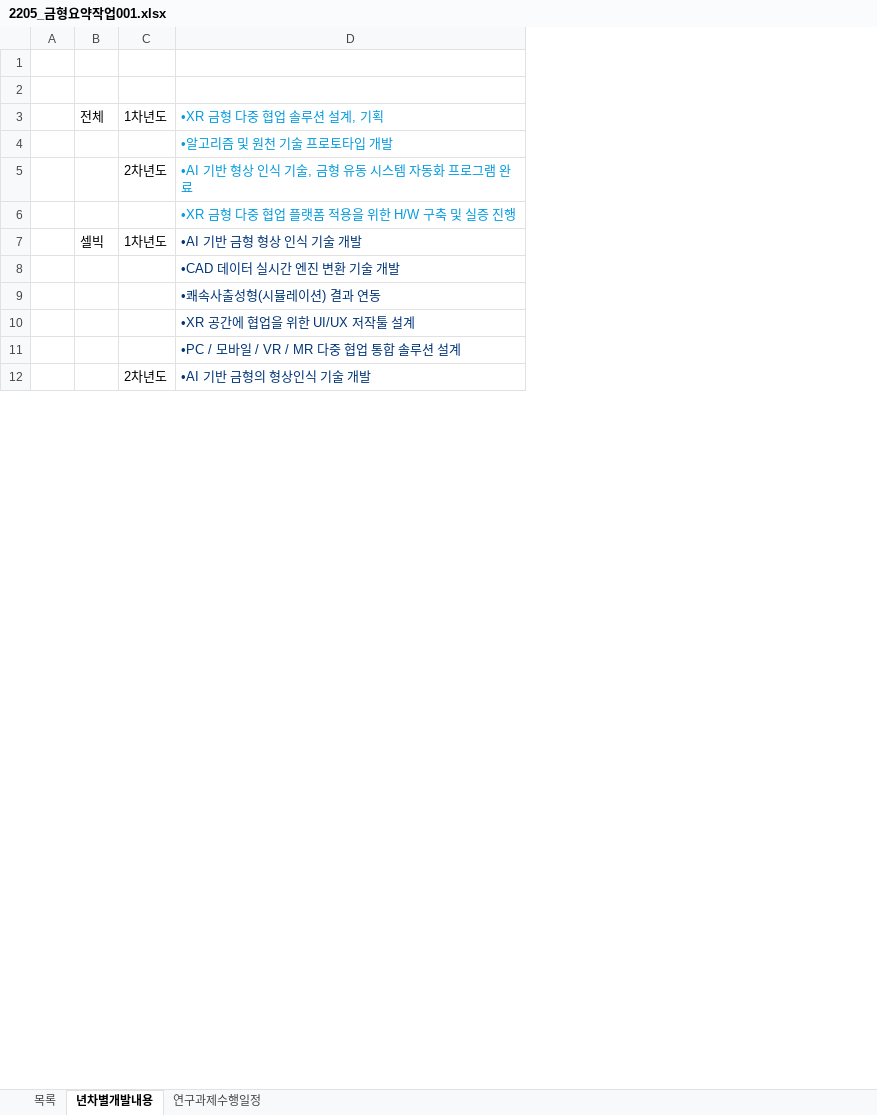
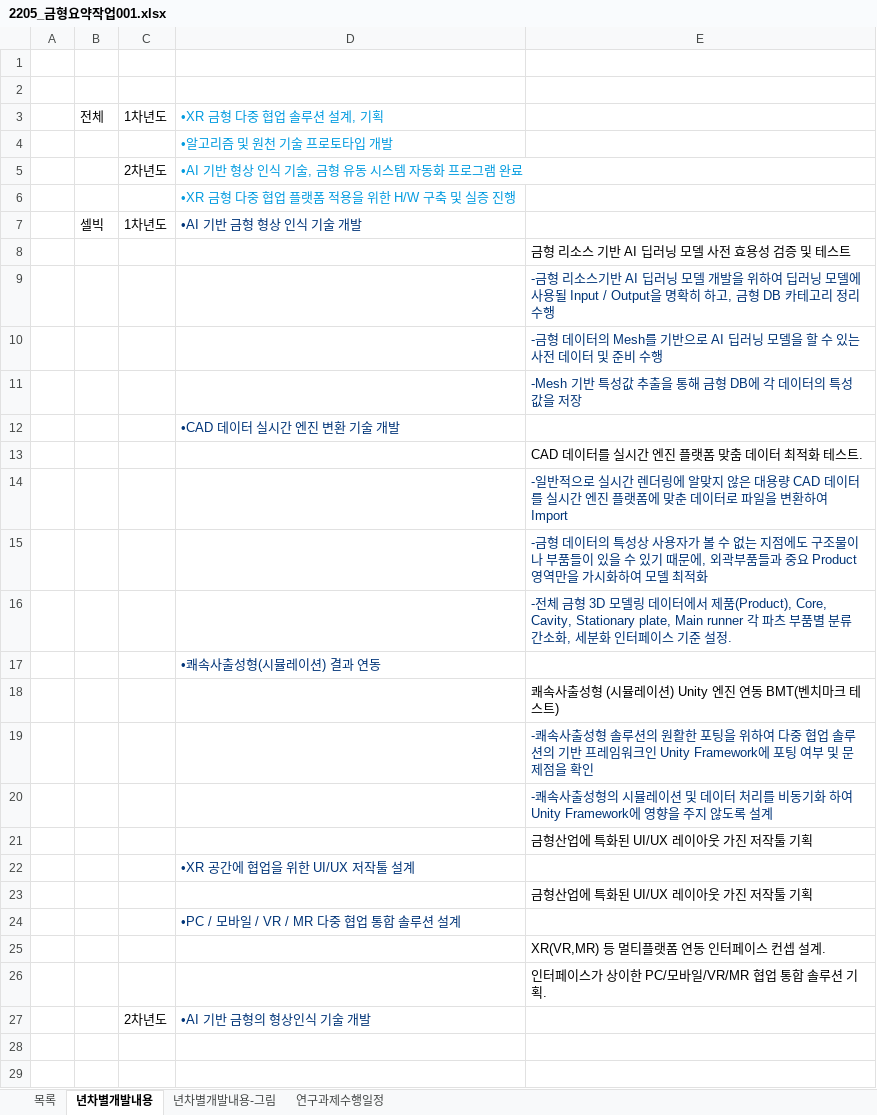
Before and after one commit to jyanoss/Docx, an Excel workbook: 2205_금형요약_001/2205_금형요약작업001.xlsx, sheet 년차별개발내용, drawn as a sheet; only a part is shown; values as stored, in another font and other column widths than the file's, no borders; the diff covers the shown part only; the diff names each change by its address in the sheet, - before the commit and + after, or states it on an @@ line.

Commit message:
작성중

```diff
--- a/2205_금형요약_001/2205_금형요약작업001.xlsx (sheet 년차별개발내용)
+++ b/2205_금형요약_001/2205_금형요약작업001.xlsx (sheet 년차별개발내용)
+sheet tab: 년차별개발내용-그림
+column E, empty
+row 8:  |  |  |  | 금형 리소스 기반 AI 딥러닝 모델 사전 효용성 검증 및 테스트
+row 9:  |  |  |  | -금형 리소스기반 AI 딥러닝 모델 개발을 위하여 딥러닝 모델에 사용될 Input / Output을 명확히 하고, 금형 DB 카테고리 정리 수행
+row 10:  |  |  |  | -금형 데이터의 Mesh를 기반으로 AI 딥러닝 모델을 할 수 있는 사전 데이터 및 준비 수행
+row 11:  |  |  |  | -Mesh 기반 특성값 추출을 통해 금형 DB에 각 데이터의 특성 값을 저장
+row 13:  |  |  |  | CAD 데이터를 실시간 엔진 플랫폼 맞춤 데이터 최적화 테스트.
+row 14:  |  |  |  | -일반적으로 실시간 렌더링에 알맞지 않은 대용량 CAD 데이터를 실시간 엔진 플랫폼에 맞춘 데이터로 파일을 변환하여 Import
+row 15:  |  |  |  | -금형 데이터의 특성상 사용자가 볼 수 없는 지점에도 구조물이나 부품들이 있을 수 있기 때문에, 외곽부품들과 중요 Product 영역만을 가시화하여 모델 최적화
+row 16:  |  |  |  | -전체 금형 3D 모델링 데이터에서 제품(Product), Core, Cavity, Stationary plate, Main runner 각 파츠 부품별 분류 간소화, 세분화 인터페이스 기준 설정.
+row 18:  |  |  |  | 쾌속사출성형 (시뮬레이션) Unity 엔진 연동 BMT(벤치마크 테스트)
+row 19:  |  |  |  | -쾌속사출성형 솔루션의 원활한 포팅을 위하여 다중 협업 솔루션의 기반 프레임워크인 Unity Framework에 포팅 여부 및 문제점을 확인
+row 20:  |  |  |  | -쾌속사출성형의 시뮬레이션 및 데이터 처리를 비동기화 하여 Unity Framework에 영향을 주지 않도록 설계
+row 21:  |  |  |  | 금형산업에 특화된 UI/UX 레이아웃 가진 저작툴 기획
+row 23:  |  |  |  | 금형산업에 특화된 UI/UX 레이아웃 가진 저작툴 기획
+row 25:  |  |  |  | XR(VR,MR) 등 멀티플랫폼 연동 인터페이스 컨셉 설계.
+row 26:  |  |  |  | 인터페이스가 상이한 PC/모바일/VR/MR 협업 통합 솔루션 기획.
+row 28: (empty)
+row 29: (empty)
```
Also changed, not shown: 10 added rows elsewhere in this sheet.
